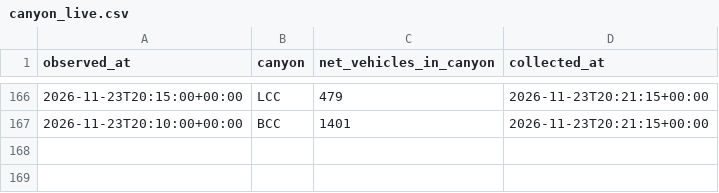
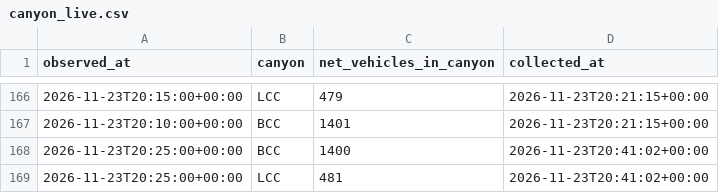
Before and after one commit to Jbeck-tests/Ski-wait-times, a CSV file: canyon_live.csv, drawn as a sheet; only a part is shown, gaps mark what is left out.

```diff
--- a/canyon_live.csv
+++ b/canyon_live.csv
@@ -167 +167,3 @@ observed_at,canyon,net_vehicles_in_canyon,collected_at
 2026-11-23T20:10:00+00:00,BCC,1401,2026-11-23T20:21:15+00:00
+2026-11-23T20:25:00+00:00,BCC,1400,2026-11-23T20:41:02+00:00
+2026-11-23T20:25:00+00:00,LCC,481,2026-11-23T20:41:02+00:00
```
Also changed, not shown: resort_status.csv, webcam_counts.csv, 3 other files.
